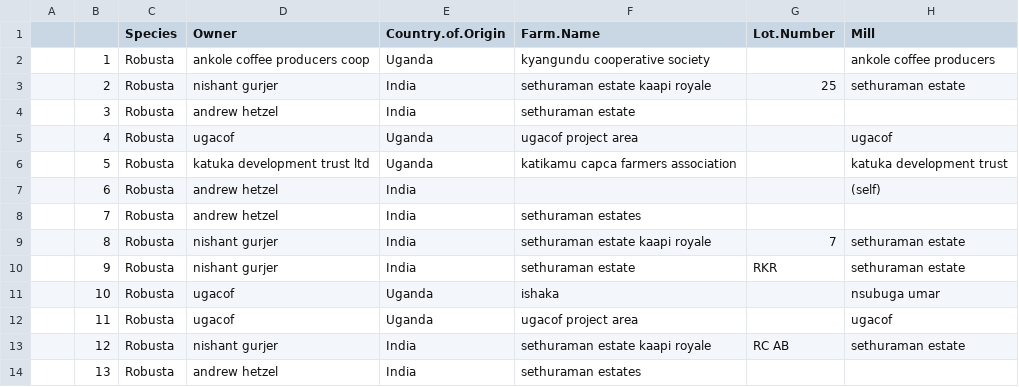
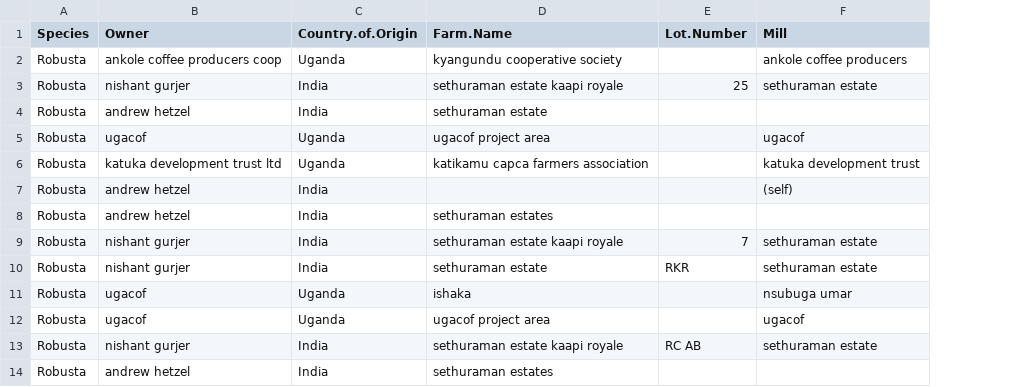
Before and after one commit to ZacharyOConnor/infoViz, a CSV file: robusta_data.csv, drawn as a sheet; only a part is shown; the diff names each change by its address in the sheet, - before the commit and + after, or states it on an @@ line.

Commit message:
cleaning data

```diff
--- a/robusta_data.csv
+++ b/robusta_data.csv
-column A, empty
-column B, rows 2-14: 1 | 2 | 3 | 4 | 5 | 6 | 7 | 8 | 9 | 10 | 11 | 12 | 13
```
